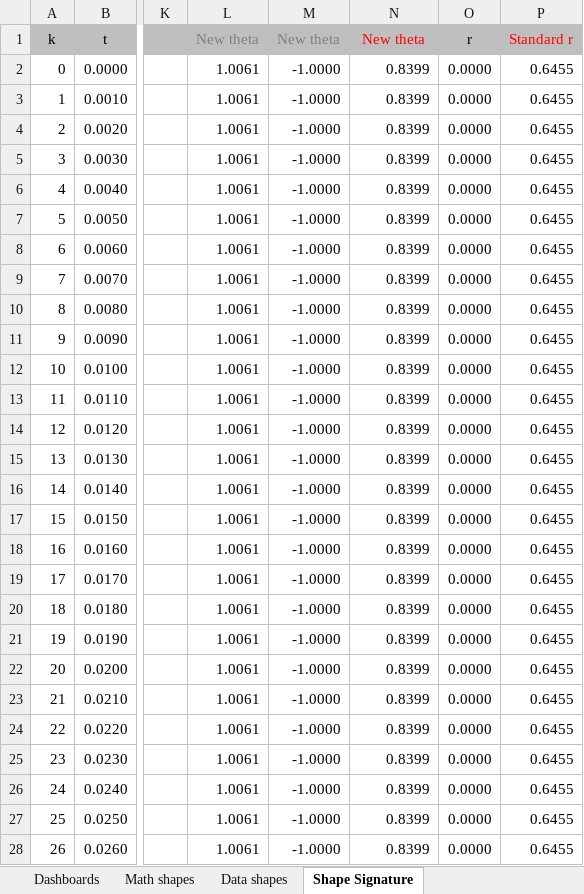
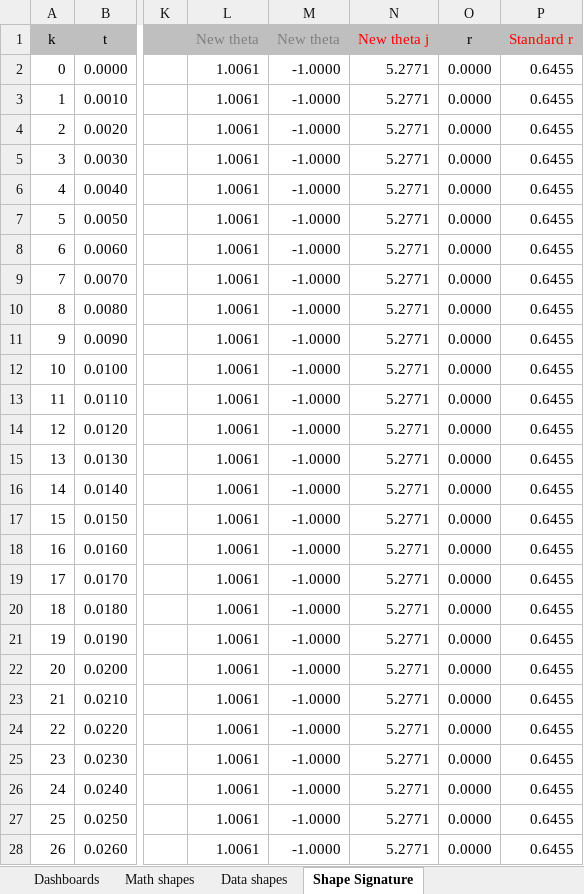
Before and after one commit to VincentGranville/Machine-Learning, an Excel workbook: Spreadsheets/shapes4.xlsx, sheet Shape Signature, drawn as a sheet; only a part is shown, gaps mark what is left out; values as stored, in another font and other column widths than the file's, no borders; charts and pictures not drawn; the diff covers the shown part only; the diff names each change by its address in the sheet, - before the commit and + after, or states it on an @@ line.

Commit message:
Shapes classifier

```diff
--- a/Spreadsheets/shapes4.xlsx (sheet Shape Signature)
+++ b/Spreadsheets/shapes4.xlsx (sheet Shape Signature)
-N1: New theta
+N1: New theta j
-N2:N28 (New theta j): 0.8399
+N2:N28 (New theta j): 5.2771
```
Also changed, not shown: 973 edited cells elsewhere in this sheet, sheet Data shapes, sheet Dashboards, charts or pictures.
